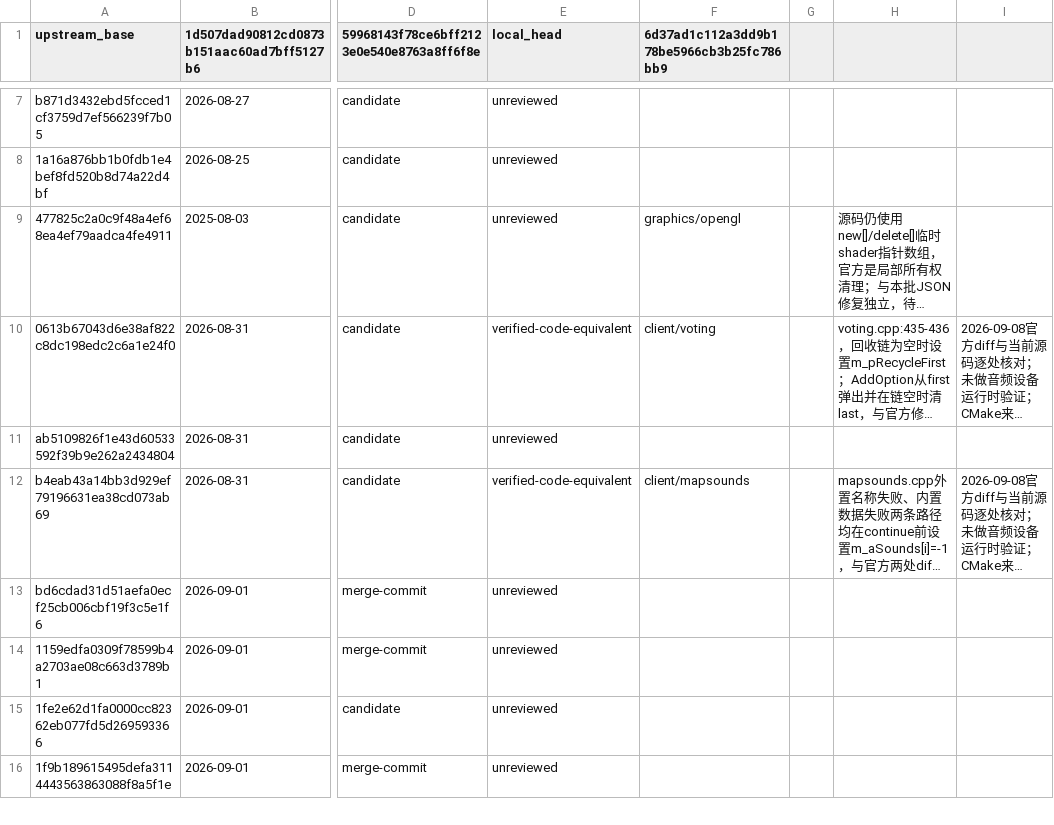
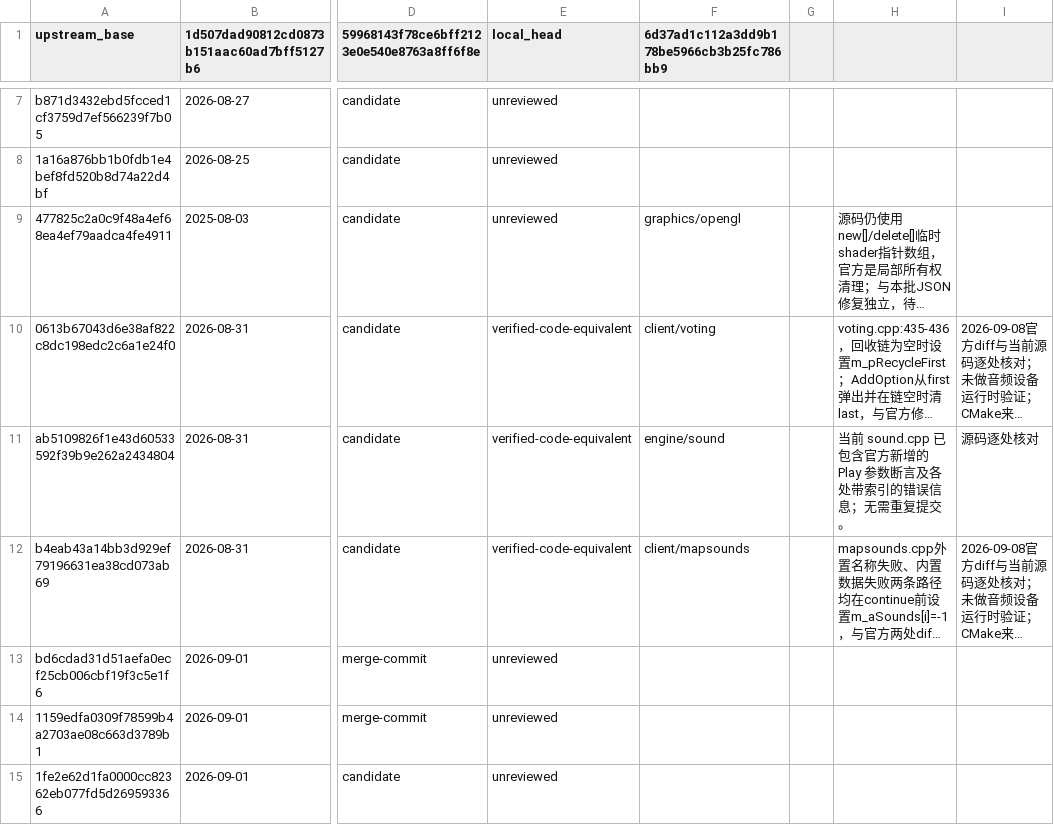
Before and after one commit to wuqie-xuanzhao/QmClient, a TSV file: docs/superpowers/plans/2026-09-08-DDNet新增提交台账.tsv, drawn as a sheet; only a part is shown, gaps mark what is left out; the shorter side is filled out with more unchanged rows; long unchanged cells end in …; the diff names each change by its address in the sheet, - before the commit and + after, or states it on an @@ line.

Commit message:
docs(sync): 标记声音断言已覆盖
确认当前 sound.cpp 已包含官方 ab5109826 的断言增强，不重复创建等价提交。

```diff
--- a/docs/superpowers/plans/2026-09-08-DDNet新增提交台账.tsv
+++ b/docs/superpowers/plans/2026-09-08-DDNet新增提交台账.tsv
-E11 (local_head): unreviewed
+E11 (local_head): verified-code-equivalent
-F11: (empty)
+F11: engine/sound
-H11: (empty)
+H11: 当前 sound.cpp 已包含官方新增的 Play 参数断言及各处带索引的错误信息；无需重复提交。
-I11: (empty)
+I11: 源码逐处核对
```
